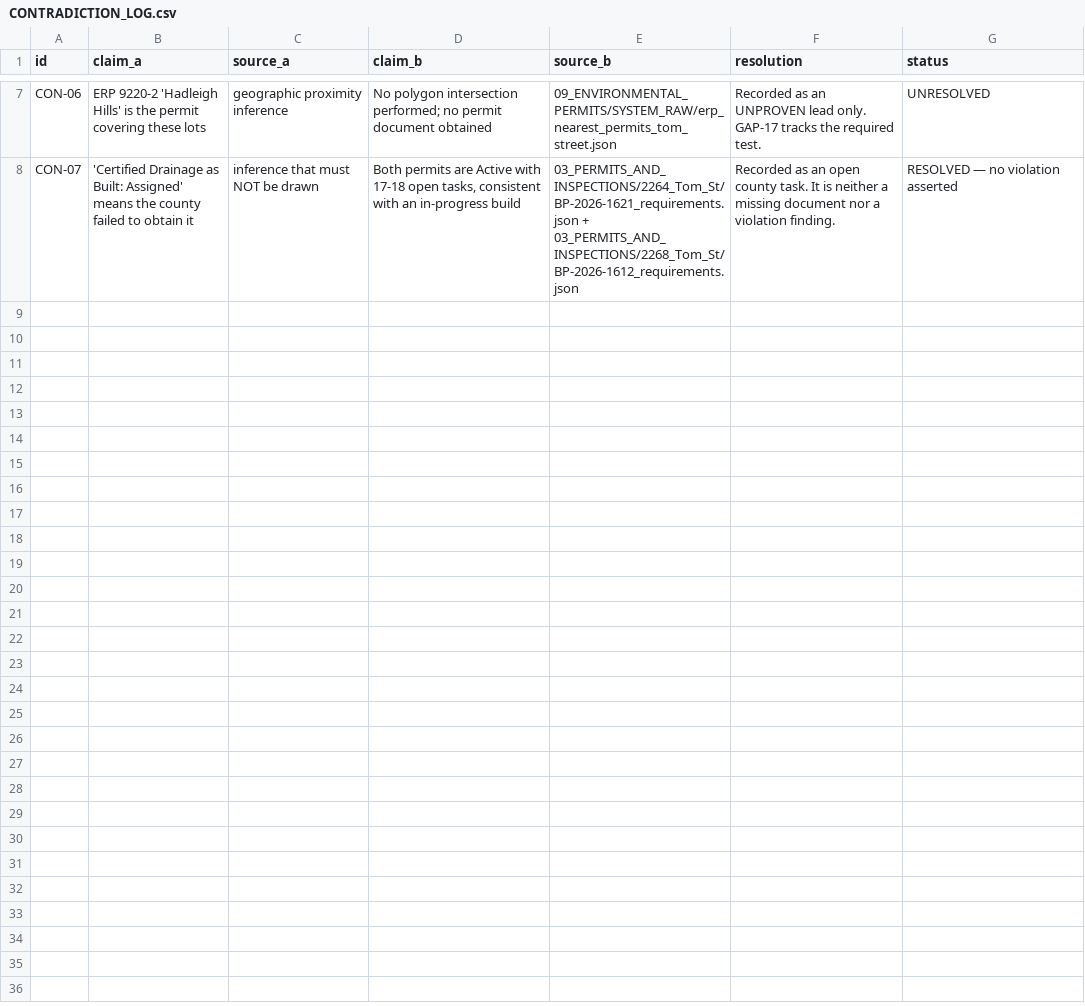
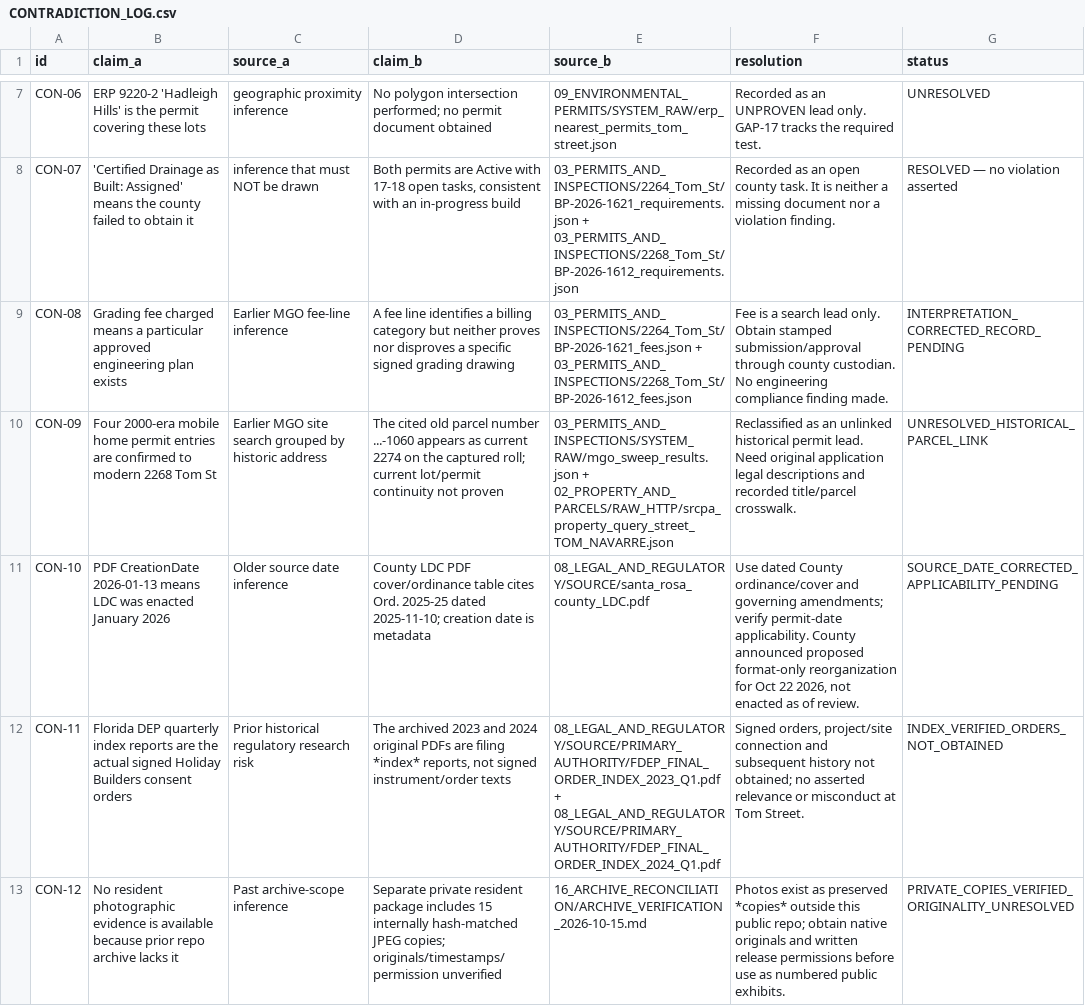
Before and after one commit to dthompsonfl/tom.street.drainage, a CSV file: 00_CONTROL/CONTRADICTION_LOG.csv, drawn as a sheet; only a part is shown, gaps mark what is left out.

Commit message:
docs(audit): record 12 reconciled contradictions and verified final CI evidence

```diff
--- a/00_CONTROL/CONTRADICTION_LOG.csv
+++ b/00_CONTROL/CONTRADICTION_LOG.csv
@@ -8 +8,6 @@ CON-06,ERP 9220-2 'Hadleigh Hills' is the permit covering these lots,geographic
 CON-07,'Certified Drainage as Built: Assigned' means the county failed to obtain it,inference that must NOT be drawn,"Both permits are Active with 17-18 open tasks, consistent with an in-progress build",03_PERMITS_AND_INSPECTIONS/2264_Tom_St/BP-2026-1621_requirements.json + 03_PERMITS_AND_INSPECTIONS/2268_Tom_St/BP-2026-1612_requirements.json,Recorded as an open county task. It is neither a missing document nor a violation finding.,RESOLVED — no violation asserted
+CON-08,Grading fee charged means a particular approved engineering plan exists,Earlier MGO fee-line inference,A fee line identifies a billing category but neither proves nor disproves a specific signed grading drawing,03_PERMITS_AND_INSPECTIONS/2264_Tom_St/BP-2026-1621_fees.json + 03_PERMITS_AND_INSPECTIONS/2268_Tom_St/BP-2026-1612_fees.json,Fee is a search lead only. Obtain stamped submission/approval through county custodian. No engineering compliance finding made.,INTERPRETATION_CORRECTED_RECORD_PENDING
+CON-09,Four 2000-era mobile home permit entries are confirmed to modern 2268 Tom St,Earlier MGO site search grouped by historic address,The cited old parcel number ...-1060 appears as current 2274 on the captured roll; current lot/permit continuity not proven,03_PERMITS_AND_INSPECTIONS/SYSTEM_RAW/mgo_sweep_results.json + 02_PROPERTY_AND_PARCELS/RAW_HTTP/srcpa_property_query_street_TOM_NAVARRE.json,Reclassified as an unlinked historical permit lead. Need original application legal descriptions and recorded title/parcel crosswalk.,UNRESOLVED_HISTORICAL_PARCEL_LINK
+CON-10,PDF CreationDate 2026-01-13 means LDC was enacted January 2026,Older source date inference,County LDC PDF cover/ordinance table cites Ord. 2025-25 dated 2025-11-10; creation date is metadata,08_LEGAL_AND_REGULATORY/SOURCE/santa_rosa_county_LDC.pdf,"Use dated County ordinance/cover and governing amendments; verify permit-date applicability. County announced proposed format-only reorganization for Oct 22 2026, not enacted as of review.",SOURCE_DATE_CORRECTED_APPLICABILITY_PENDING
+CON-11,Florida DEP quarterly index reports are the actual signed Holiday Builders consent orders,Prior historical regulatory research risk,"The archived 2023 and 2024 original PDFs are filing *index* reports, not signed instrument/order texts",08_LEGAL_AND_REGULATORY/SOURCE/PRIMARY_AUTHORITY/FDEP_FINAL_ORDER_INDEX_2023_Q1.pdf + 08_LEGAL_AND_REGULATORY/SOURCE/PRIMARY_AUTHORITY/FDEP_FINAL_ORDER_INDEX_2024_Q1.pdf,"Signed orders, project/site connection and subsequent history not obtained; no asserted relevance or misconduct at Tom Street.",INDEX_VERIFIED_ORDERS_NOT_OBTAINED
+CON-12,No resident photographic evidence is available because prior repo archive lacks it,Past archive-scope inference,Separate private resident package includes 15 internally hash-matched JPEG copies; originals/timestamps/permission unverified,16_ARCHIVE_RECONCILIATION/ARCHIVE_VERIFICATION_2026-10-15.md,Photos exist as preserved *copies* outside this public repo; obtain native originals and written release permissions before use as numbered public exhibits.,PRIVATE_COPIES_VERIFIED_ORIGINALITY_UNRESOLVED
```
Also changed, not shown: 1 other file.
